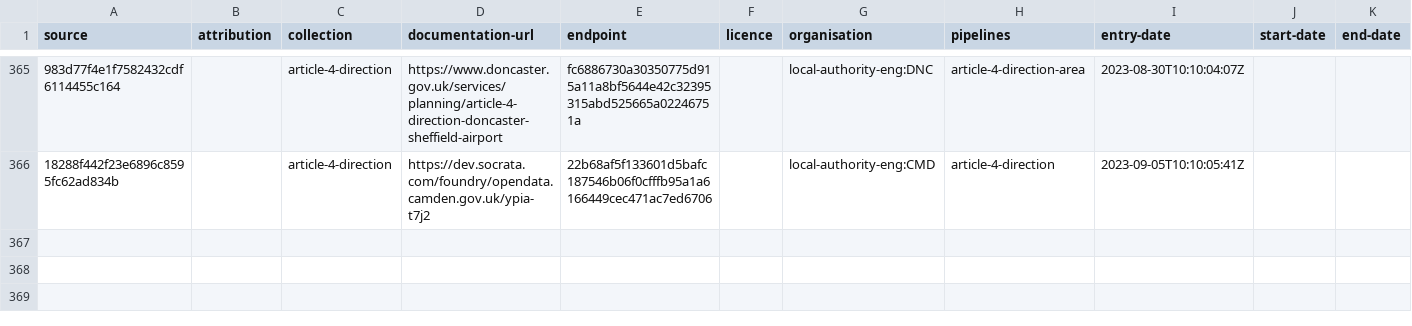
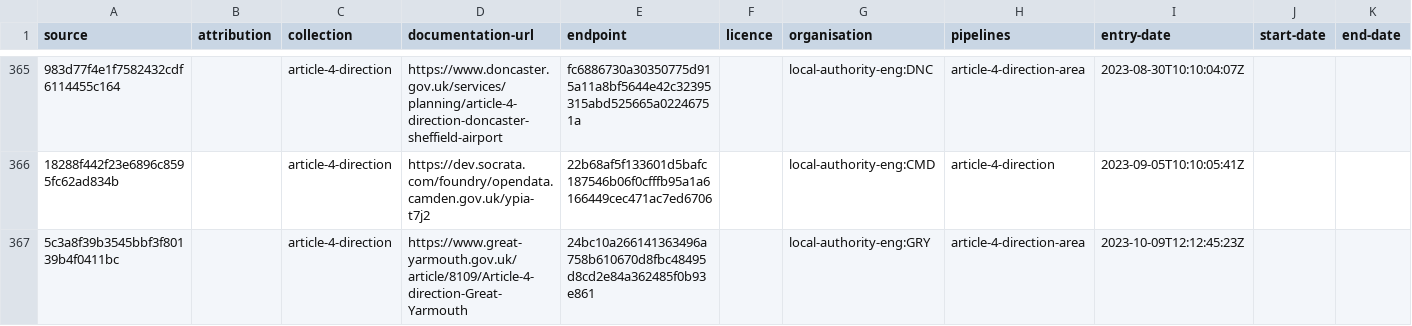
Before and after one commit to digital-land/article-4-direction-collection, a CSV file: collection/source.csv, drawn as a sheet; only a part is shown, gaps mark what is left out; the diff names each change by its address in the sheet, - before the commit and + after, or states it on an @@ line.

```diff
--- a/collection/source.csv
+++ b/collection/source.csv
+row 367: 5c3a8f39b3545bbf3f80139b4f0411bc |  | article-4-direction | https://www.great-yarmouth.gov.uk/article/8109/Article-4-direction-Great-Yarmouth | 24bc10a266141363496a758b610670d8fbc48495d8cd2e84a362485f0b93e861 |  | local-authority-eng:GRY | article-4-direction-area | 2023-10-09T12:12:45:23Z
```
Also changed, not shown: collection/endpoint.csv, pipeline/lookup.csv.
